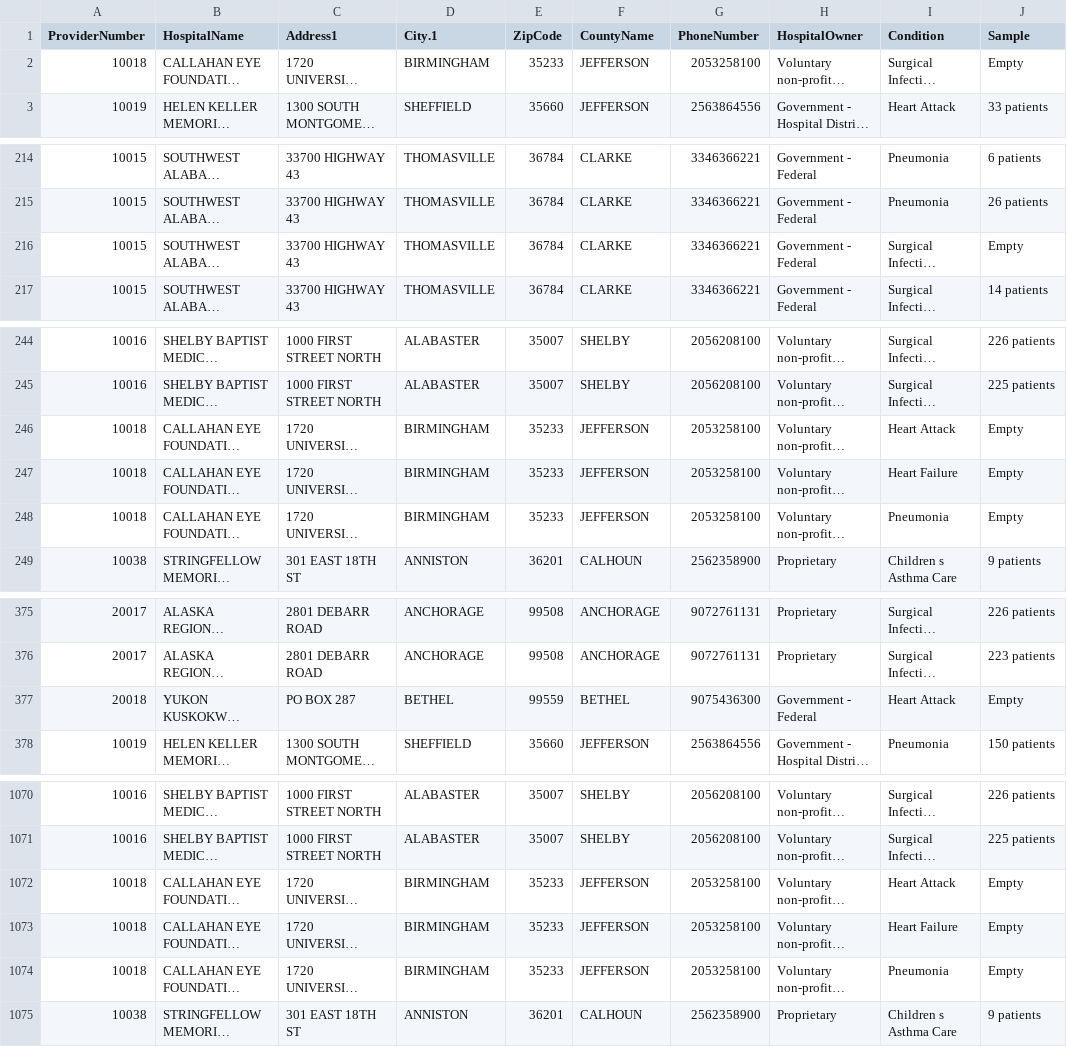
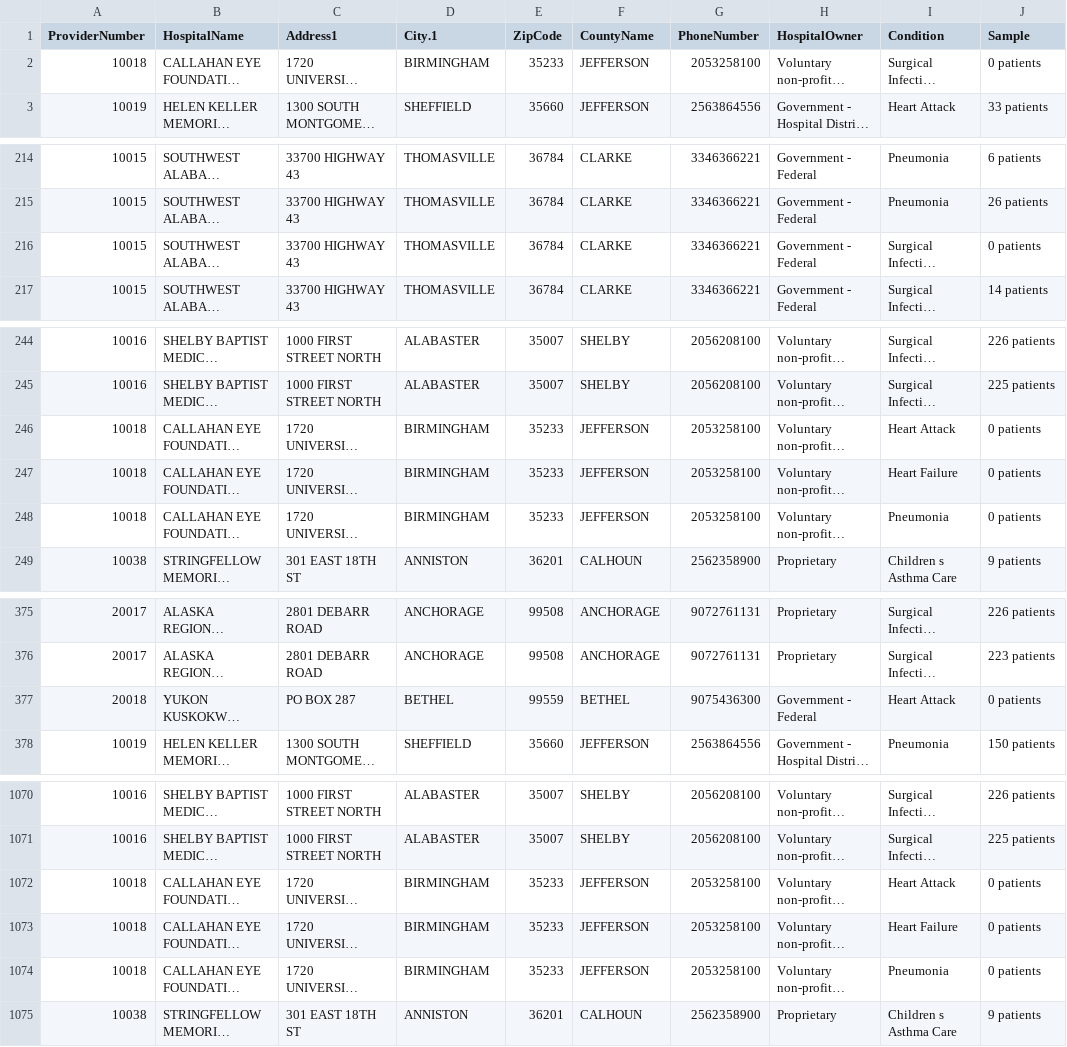
Before and after one commit to yogeshchellappa/recordEmbedding, a CSV file: clean_hosp_dataset.csv, drawn as a sheet; only a part is shown, gaps mark what is left out; long unchanged cells end in …; the diff covers the shown part only; the diff names each change by its address in the sheet, - before the commit and + after, or states it on an @@ line.

Commit message:
changed empty to 0 patients

```diff
--- a/clean_hosp_dataset.csv
+++ b/clean_hosp_dataset.csv
-J2 (Sample): Empty
+J2 (Sample): 0 patients
-J216 (Sample): Empty
+J216 (Sample): 0 patients
-J246:J248 (Sample): Empty
+J246:J248 (Sample): 0 patients
-J377 (Sample): Empty
+J377 (Sample): 0 patients
-J1072:J1074 (Sample): Empty
+J1072:J1074 (Sample): 0 patients
```
Also changed, not shown: 13 edited cells elsewhere in this file, train_test_hosp_dataset.csv.
